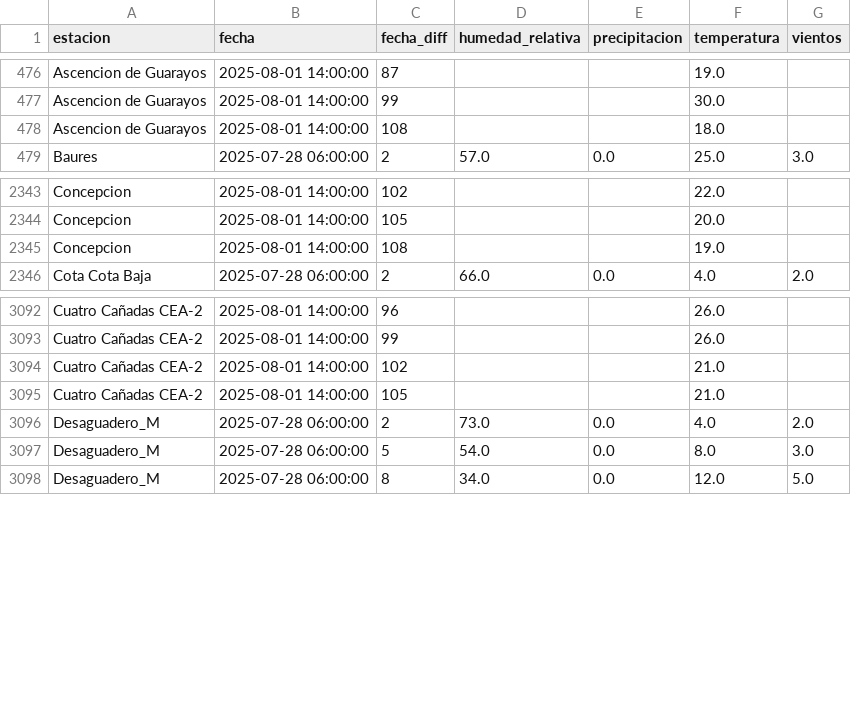
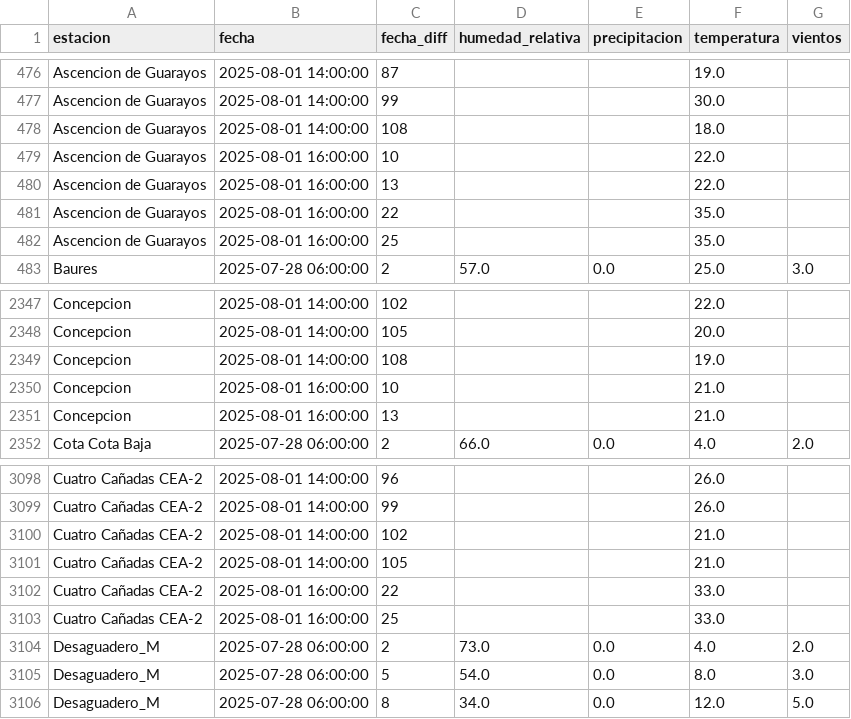
Before and after one commit to sociedatos/bo-meteorologia, a CSV file: data_forecast/2025/202530.csv, drawn as a sheet; only a part is shown, gaps mark what is left out; the diff names each change by its address in the sheet, - before the commit and + after, or states it on an @@ line.

Commit message:
[ci] actualización forecasts senamhi

```diff
--- a/data_forecast/2025/202530.csv
+++ b/data_forecast/2025/202530.csv
+row 479: Ascencion de Guarayos | 2025-08-01 16:00:00 | 10 |  |  | 22.0
+row 480: Ascencion de Guarayos | 2025-08-01 16:00:00 | 13 |  |  | 22.0
+row 481: Ascencion de Guarayos | 2025-08-01 16:00:00 | 22 |  |  | 35.0
+row 482: Ascencion de Guarayos | 2025-08-01 16:00:00 | 25 |  |  | 35.0
+row 2350: Concepcion | 2025-08-01 16:00:00 | 10 |  |  | 21.0
+row 2351: Concepcion | 2025-08-01 16:00:00 | 13 |  |  | 21.0
+row 3102: Cuatro Cañadas CEA-2 | 2025-08-01 16:00:00 | 22 |  |  | 33.0
+row 3103: Cuatro Cañadas CEA-2 | 2025-08-01 16:00:00 | 25 |  |  | 33.0
```
